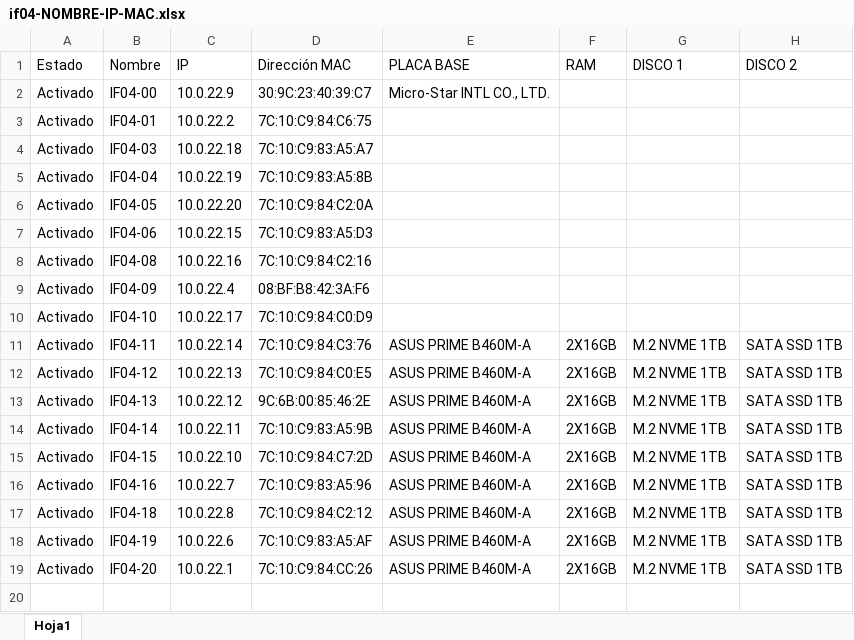
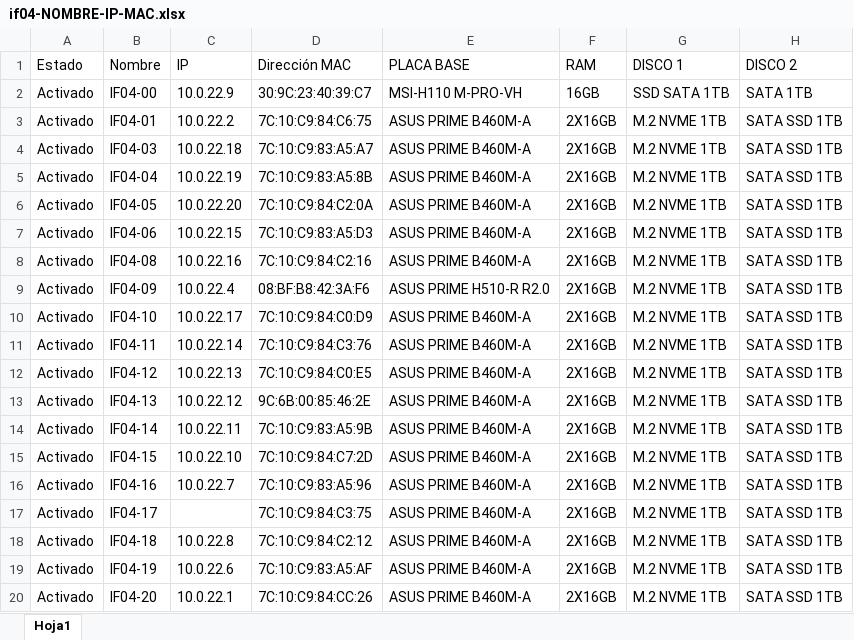
Before and after one commit to informatica-iesmhp/AULAS2627, an Excel workbook: AULAS/IF04/if04-NOMBRE-IP-MAC.xlsx, sheet Hoja1, drawn as a sheet; values as stored, in another font and other column widths than the file's, no borders; the diff names each change by its address in the sheet, - before the commit and + after, or states it on an @@ line.

```diff
--- a/AULAS/IF04/if04-NOMBRE-IP-MAC.xlsx (sheet Hoja1)
+++ b/AULAS/IF04/if04-NOMBRE-IP-MAC.xlsx (sheet Hoja1)
-E2 (PLACA BASE): Micro-Star INTL CO., LTD.
+E2 (PLACA BASE): MSI-H110 M-PRO-VH
-F2 (RAM): (empty)
+F2 (RAM): 16GB
-G2 (DISCO 1): (empty)
+G2 (DISCO 1): SSD SATA 1TB
-H2 (DISCO 2): (empty)
+H2 (DISCO 2): SATA 1TB
-E3:E8 (PLACA BASE): (empty)
+E3:E8 (PLACA BASE): ASUS PRIME B460M-A
-F3:F10 (RAM): (empty)
+F3:F10 (RAM): 2X16GB
-G3:G10 (DISCO 1): (empty)
+G3:G10 (DISCO 1): M.2 NVME 1TB
-H3:H10 (DISCO 2): (empty)
+H3:H10 (DISCO 2): SATA SSD 1TB
-E9 (PLACA BASE): (empty)
+E9 (PLACA BASE): ASUS PRIME H510-R R2.0
-E10 (PLACA BASE): (empty)
+E10 (PLACA BASE): ASUS PRIME B460M-A
+row 17: Activado | IF04-17 |  | 7C:10:C9:84:C3:75 | ASUS PRIME B460M-A | 2X16GB | M.2 NVME 1TB | SATA SSD 1TB
```
Also changed, not shown: 11 other files.
